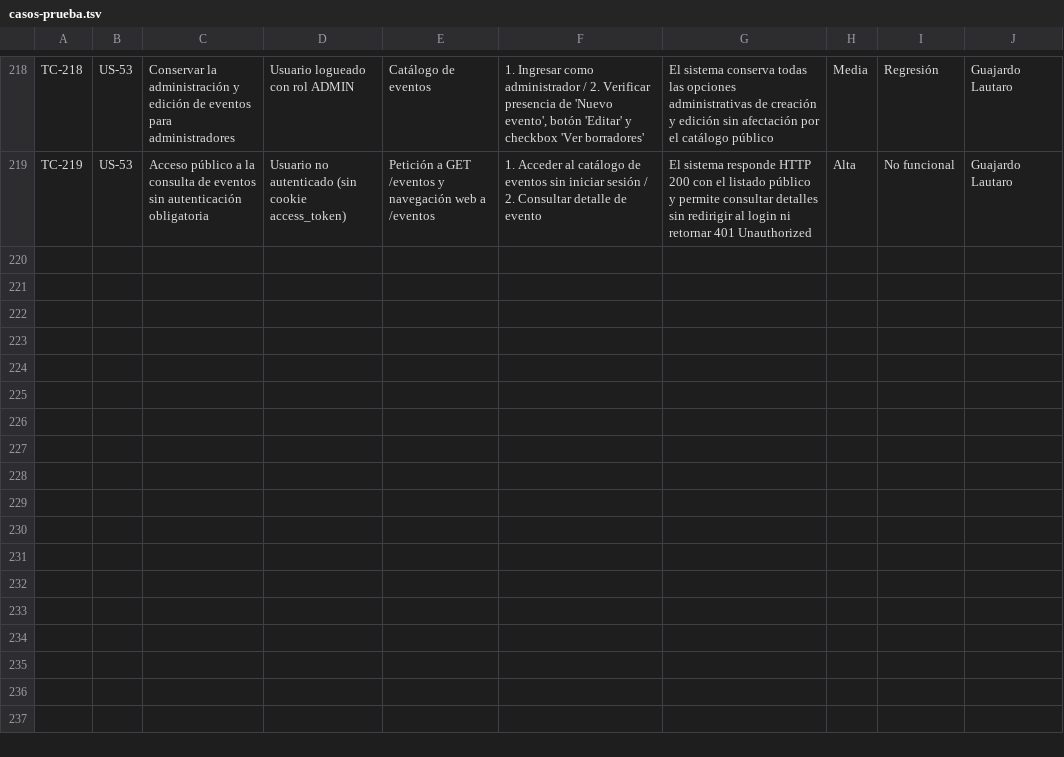
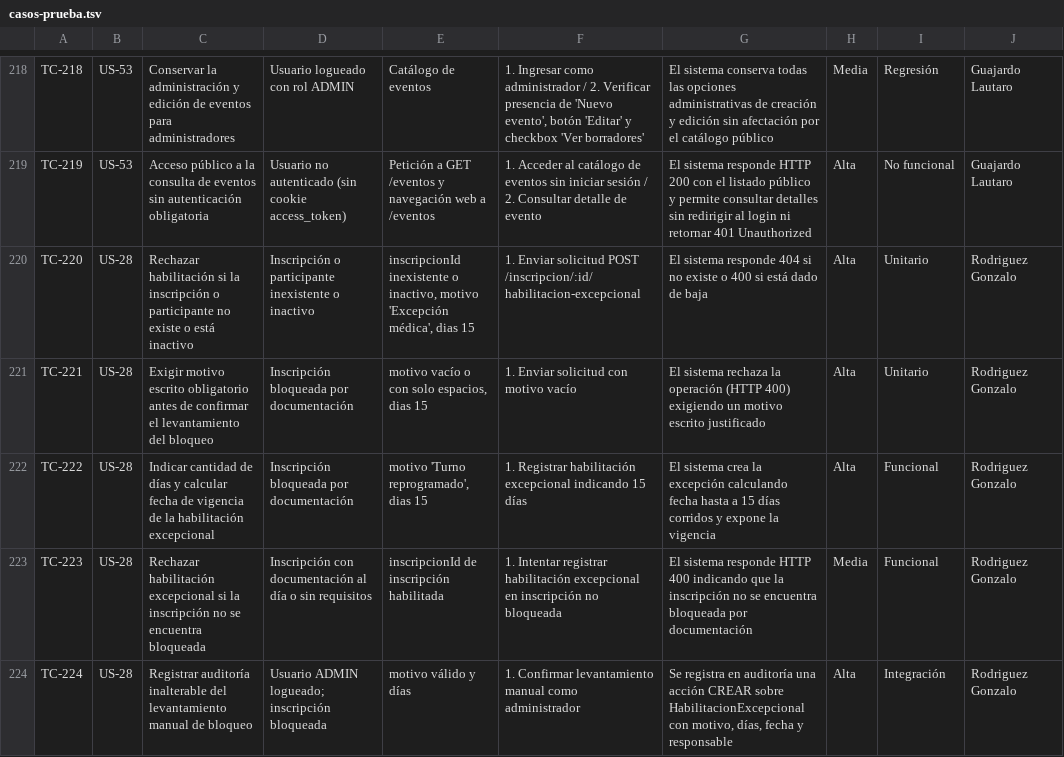
Before and after one commit to lucasgazzola/socialclub-backend, a TSV file: docs/pruebas/para-pegar/casos-prueba.tsv, drawn as a sheet; only a part is shown, gaps mark what is left out.

```diff
--- a/docs/pruebas/para-pegar/casos-prueba.tsv
+++ b/docs/pruebas/para-pegar/casos-prueba.tsv
@@ -219 +219,6 @@ TC-218	US-53	Conservar la administración y edición de eventos para administrad
 TC-219	US-53	Acceso público a la consulta de eventos sin autenticación obligatoria	Usuario no autenticado (sin cookie access_token)	Petición a GET /eventos y navegación web a /eventos	1. Acceder al catálogo de eventos sin iniciar sesión / 2. Consultar detalle de evento	El sistema responde HTTP 200 con el listado público y permite consultar detalles sin redirigir al login ni retornar 401 Unauthorized	Alta	No funcional	Guajardo Lautaro
+TC-220	US-28	Rechazar habilitación si la inscripción o participante no existe o está inactivo	Inscripción o participante inexistente o inactivo	inscripcionId inexistente o inactivo, motivo 'Excepción médica', dias 15	1. Enviar solicitud POST /inscripcion/:id/habilitacion-excepcional	El sistema responde 404 si no existe o 400 si está dado de baja	Alta	Unitario	Rodriguez Gonzalo
+TC-221	US-28	Exigir motivo escrito obligatorio antes de confirmar el levantamiento del bloqueo	Inscripción bloqueada por documentación	motivo vacío o con solo espacios, dias 15	1. Enviar solicitud con motivo vacío	El sistema rechaza la operación (HTTP 400) exigiendo un motivo escrito justificado	Alta	Unitario	Rodriguez Gonzalo
+TC-222	US-28	Indicar cantidad de días y calcular fecha de vigencia de la habilitación excepcional	Inscripción bloqueada por documentación	motivo 'Turno reprogramado', dias 15	1. Registrar habilitación excepcional indicando 15 días	El sistema crea la excepción calculando fecha hasta a 15 días corridos y expone la vigencia	Alta	Funcional	Rodriguez Gonzalo
+TC-223	US-28	Rechazar habilitación excepcional si la inscripción no se encuentra bloqueada	Inscripción con documentación al día o sin requisitos	inscripcionId de inscripción habilitada	1. Intentar registrar habilitación excepcional en inscripción no bloqueada	El sistema responde HTTP 400 indicando que la inscripción no se encuentra bloqueada por documentación	Media	Funcional	Rodriguez Gonzalo
+TC-224	US-28	Registrar auditoría inalterable del levantamiento manual de bloqueo	Usuario ADMIN logueado; inscripción bloqueada	motivo válido y días	1. Confirmar levantamiento manual como administrador	Se registra en auditoría una acción CREAR sobre HabilitacionExcepcional con motivo, días, fecha y responsable	Alta	Integración	Rodriguez Gonzalo
```
Also changed, not shown: docs/pruebas/casos-prueba.csv, docs/pruebas/ejecucion.csv, 2 other files.
